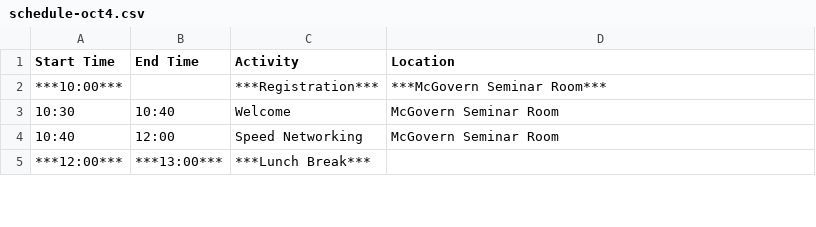
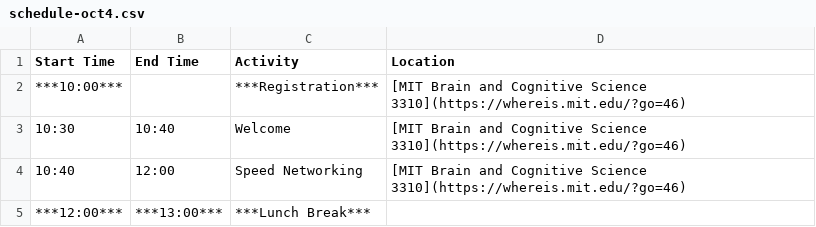
Before and after one commit to probprog-conference/probprog-conference.github.io, a CSV file: _data/schedule-oct4.csv, drawn as a sheet; only a part is shown; the diff covers the shown part only.

Commit message:
updated schedule for Oct 4 with room numbers

```diff
--- a/_data/schedule-oct4.csv
+++ b/_data/schedule-oct4.csv
@@ -1,5 +1,5 @@
 Start Time,End Time,Activity,Location
-***10:00***,,***Registration***,***McGovern Seminar Room***
-10:30,10:40,Welcome ,McGovern Seminar Room
-10:40,12:00,Speed Networking,McGovern Seminar Room
+***10:00***,,***Registration***,[MIT Brain and Cognitive Science 3310](https://whereis.mit.edu/?go=46)
+10:30,10:40,Welcome ,[MIT Brain and Cognitive Science 3310](https://whereis.mit.edu/?go=46)
+10:40,12:00,Speed Networking,[MIT Brain and Cognitive Science 3310](https://whereis.mit.edu/?go=46)
 ***12:00***,***13:00***,***Lunch Break***,
```
Also changed, not shown: 6 edited cells elsewhere in this file.
